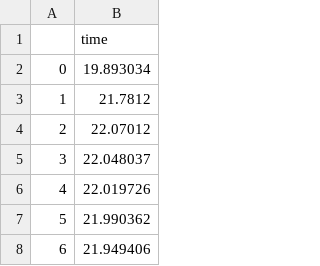
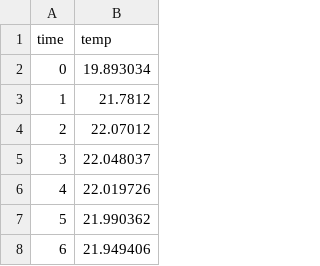
Before and after one commit to runnily/3095-Simulations-of-hybrid-systems-using-neural-networks, a CSV file: Data/preds/heating.csv, drawn as a sheet; only a part is shown.

```diff
--- a/Data/preds/heating.csv
+++ b/Data/preds/heating.csv
@@ -1,2 +1,2 @@
-,time
+"time","temp"
 0,19.893034
```
Also changed, not shown: Data/heating.csv, 10 other files.
